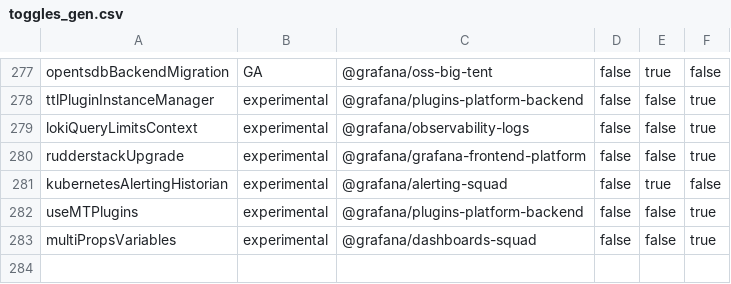
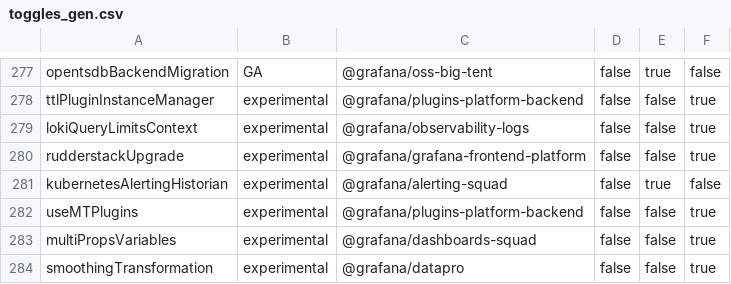
Before and after one commit to Arinashin3/grafana, a CSV file: pkg/services/featuremgmt/toggles_gen.csv, drawn as a sheet; only a part is shown, gaps mark what is left out.

Commit message:
Transformers: Add smoothing transformer (#111077)
* Transformers: Add smoothing transformer

Added a smoothing transformer to help clean up noisy time series data.
It uses the ASAP algorithm to pick the most important data points while
keeping the overall shape and trends intact.

The transformer always keeps the first and last points so you get the
complete time range. I also added a test for it.

* Change category

Change category from Reformat to CalculateNewFields

* Remove first/last point preservation

* Fix operator recreation

* Simplify ASAP code

Include performance optimization as well

* Refactor interpolateFromSmoothedCurve

Break function into smaller focused functions and lift functions to the
top level

* Add isApplicable Check

Make sure the transformer is applicable for timeseries data

* Add tests for isApplicable check

* UI/UX improvements: Display effective resolution when limited by data points

Show "Effective: X" indicator when resolution is capped by the 2x data
points multiplier. Includes tooltip explaining the limit.

Memoizes calculation to prevent unnecessary recalculation on re-renders.

Example: With 72 data points and resolution set to 150, displays
"Effective: 144" since the limit is 72 x 2 = 144.

Plus added tests

* Improve discoverability by adding tags

* Preserve Original Data

Let's preserve original data as well, makes the UX so much better.
Changed from appending (smoothed) to frame names to use Smoothed frame name. This should match the pattern used by other transformers (e.g,. regression)
Updated tests accordingly
Updated tooltip note

* Add asap tests

Basic functionality:
* returns valid DataPoint objects
* Maintain x-axis ordering

Edge cases:
* Empty array
* single data point
* filter NaN values
* all NaN values
* sort unsorted data
* negative values

* Update dark and light images

* Clear state cache

* Add feature toggle

* Conditionally add new transformation to the registry

* chore: update and regenerate feature toggles

* chore: update yarn.lock

* chore: fix transformers and imports

```diff
--- a/pkg/services/featuremgmt/toggles_gen.csv
+++ b/pkg/services/featuremgmt/toggles_gen.csv
@@ -283 +283,2 @@ useMTPlugins,experimental,@grafana/plugins-platform-backend,false,false,true
 multiPropsVariables,experimental,@grafana/dashboards-squad,false,false,true
+smoothingTransformation,experimental,@grafana/datapro,false,false,true
```
Also changed, not shown: 16 other files.
